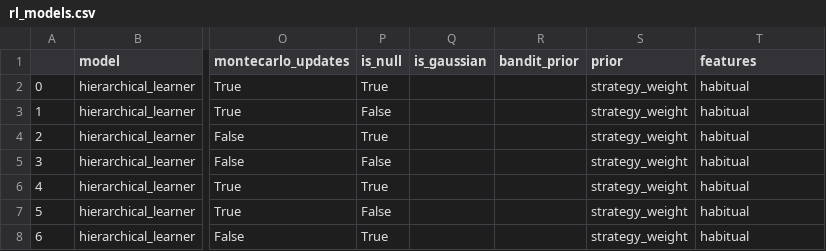
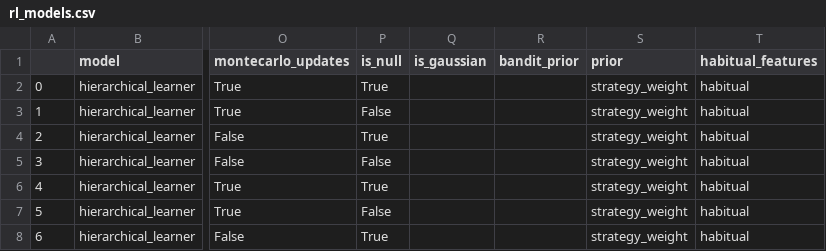
Before and after one commit to Reeche/dissertation, a CSV file: mcl_toolbox/models/rl_models.csv, drawn as a sheet; only a part is shown, gaps mark what is left out; the diff names each change by its address in the sheet, - before the commit and + after, or states it on an @@ line.

Commit message:
Added feedback to models and fixed likelihood computation

```diff
--- a/mcl_toolbox/models/rl_models.csv
+++ b/mcl_toolbox/models/rl_models.csv
-T1: features
+T1: habitual_features
```
Also changed, not shown: 31 other files.
